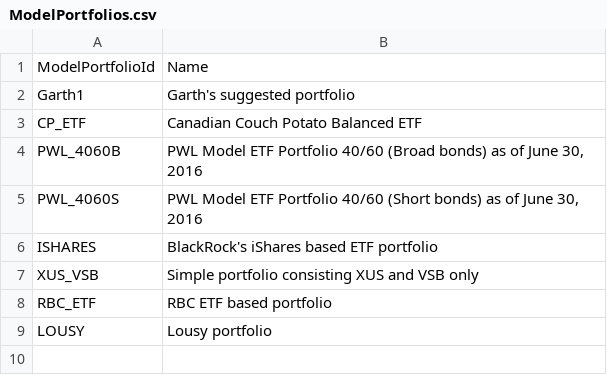
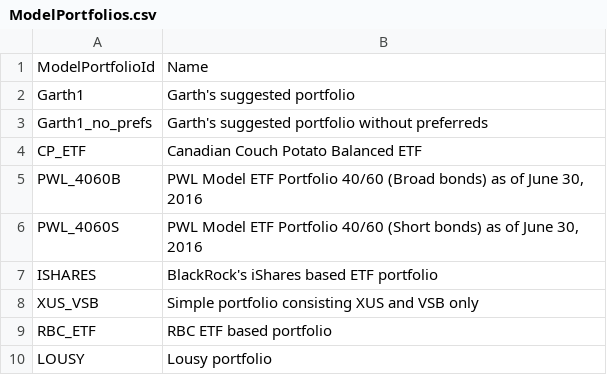
Before and after one commit to apkbox/ipa, a CSV file: ipa/config/ModelPortfolios.csv, drawn as a sheet; the diff names each change by its address in the sheet, - before the commit and + after, or states it on an @@ line.

```diff
--- a/ipa/config/ModelPortfolios.csv
+++ b/ipa/config/ModelPortfolios.csv
+row 3: Garth1_no_prefs | Garth's suggested portfolio without preferreds
```
Also changed, not shown: ipa/config/SimulationParameters.csv, 2 other files.
